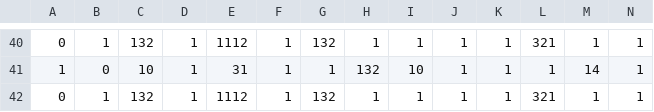
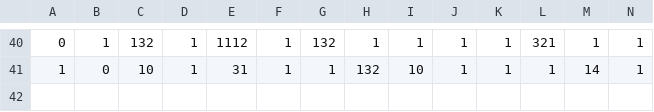
Before and after one commit to parthjindal/project2020, a CSV file: train.csv, drawn as a sheet; only a part is shown, gaps mark what is left out; rows hold the shown columns only; the diff names each change by its address in the sheet, - before the commit and + after, or states it on an @@ line.

```diff
--- a/train.csv
+++ b/train.csv
-row 42: 0 | 1 | 132 | 1 | 1112 | 1 | 132 | 1 | 1 | 1 | 1 | 321 | 1 | 1
```
Also changed, not shown: 4 other files.
